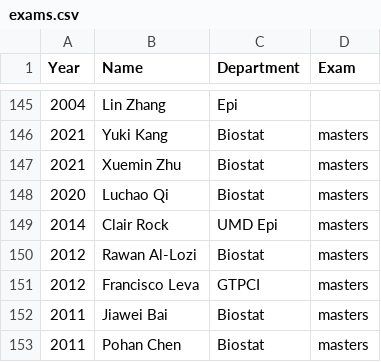
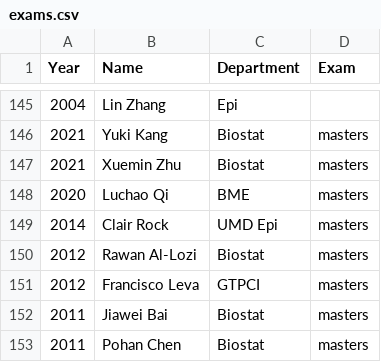
Before and after one commit to bcaffo/cv, a CSV file: exams.csv, drawn as a sheet; only a part is shown, gaps mark what is left out.

```diff
--- a/exams.csv
+++ b/exams.csv
@@ -147,3 +147,3 @@ Year,Name,Department,Exam
 2021,Xuemin Zhu,Biostat,masters
-2020,Luchao Qi,Biostat,masters
+2020,Luchao Qi,BME,masters
 2014,Clair Rock,UMD Epi,masters
```
Also changed, not shown: 7 other files.
